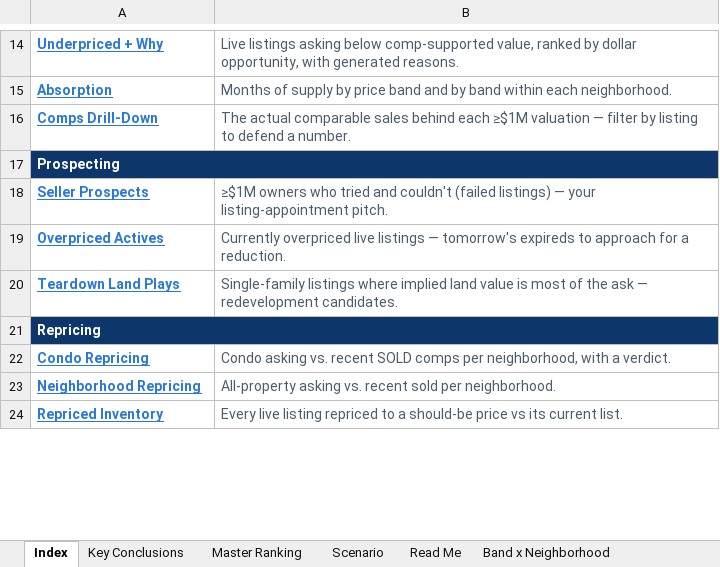
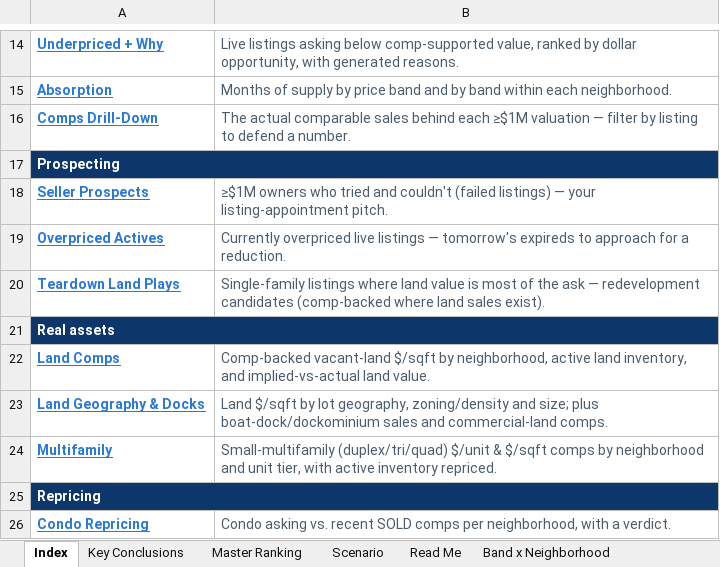
Before and after one commit to aidanesimire-ops/Aida-respository, an Excel workbook: outputs/Fort_Lauderdale_PPSF_Normalized.xlsx, sheet Index, drawn as a sheet; only a part is shown, gaps mark what is left out; the shorter side is filled out with more unchanged rows; values as stored, in another font and other column widths than the file's, no borders; the diff names each change by its address in the sheet, - before the commit and + after, or states it on an @@ line.

```diff
--- a/outputs/Fort_Lauderdale_PPSF_Normalized.xlsx (sheet Index)
+++ b/outputs/Fort_Lauderdale_PPSF_Normalized.xlsx (sheet Index)
-B20: …listings where implied land value is most of the ask — redevelopment candidates.
+B20: …listings where land value is most of the ask — redevelopment candidates (comp-backed where land sales exist).
+row 21: Real assets
+row 22: Land Comps | Comp-backed vacant-land $/sqft by neighborhood, active land inventory, and implied-vs-actual land value.
+row 23: Land Geography & Docks | Land $/sqft by lot geography, zoning/density and size; plus boat-dock/dockominium sales and commercial-land comps.
+row 24: Multifamily | Small-multifamily (duplex/tri/quad) $/unit & $/sqft comps by neighborhood and unit tier, with active inventory repriced.
```
Also changed, not shown: sheet Teardown Land Plays, other sheet tabs, 33 other files.
